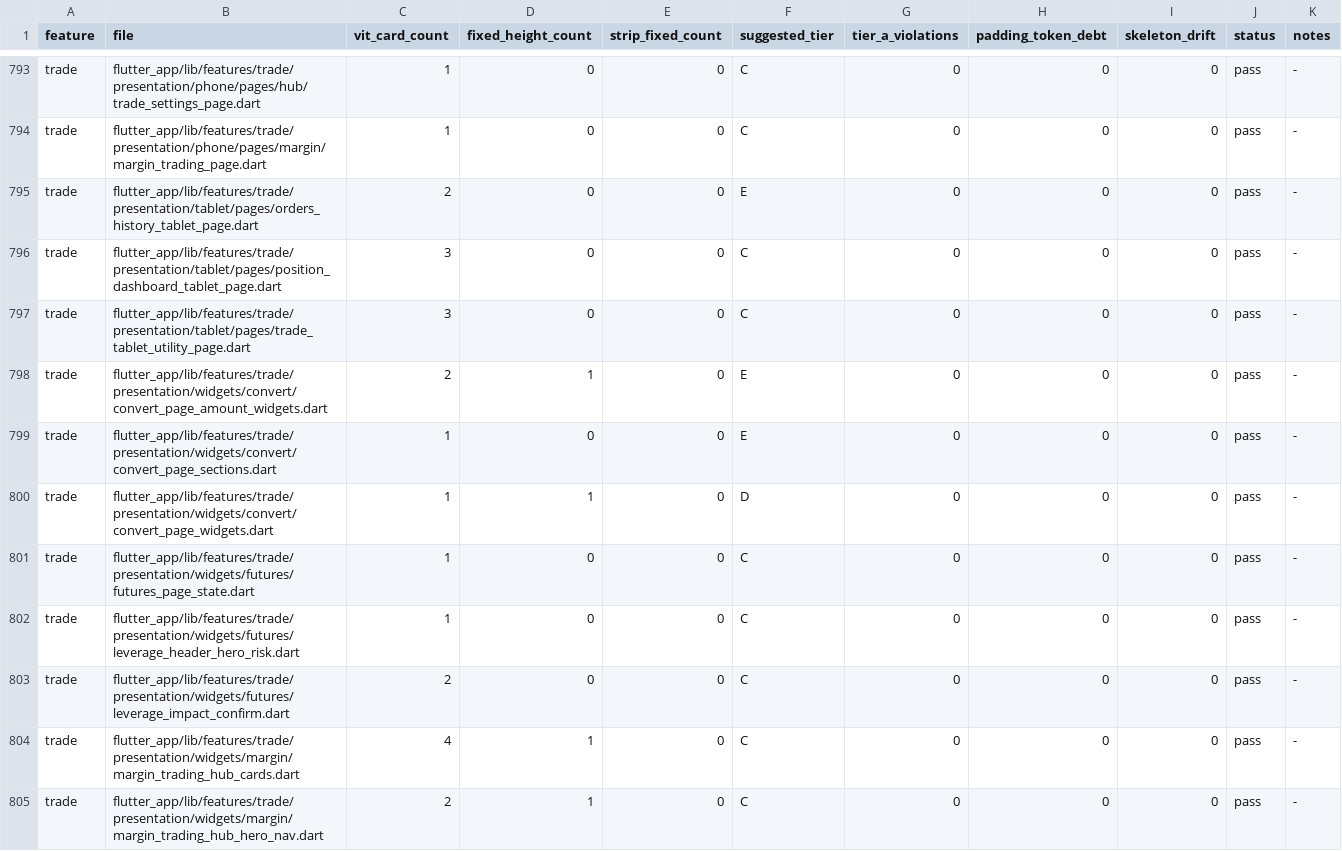
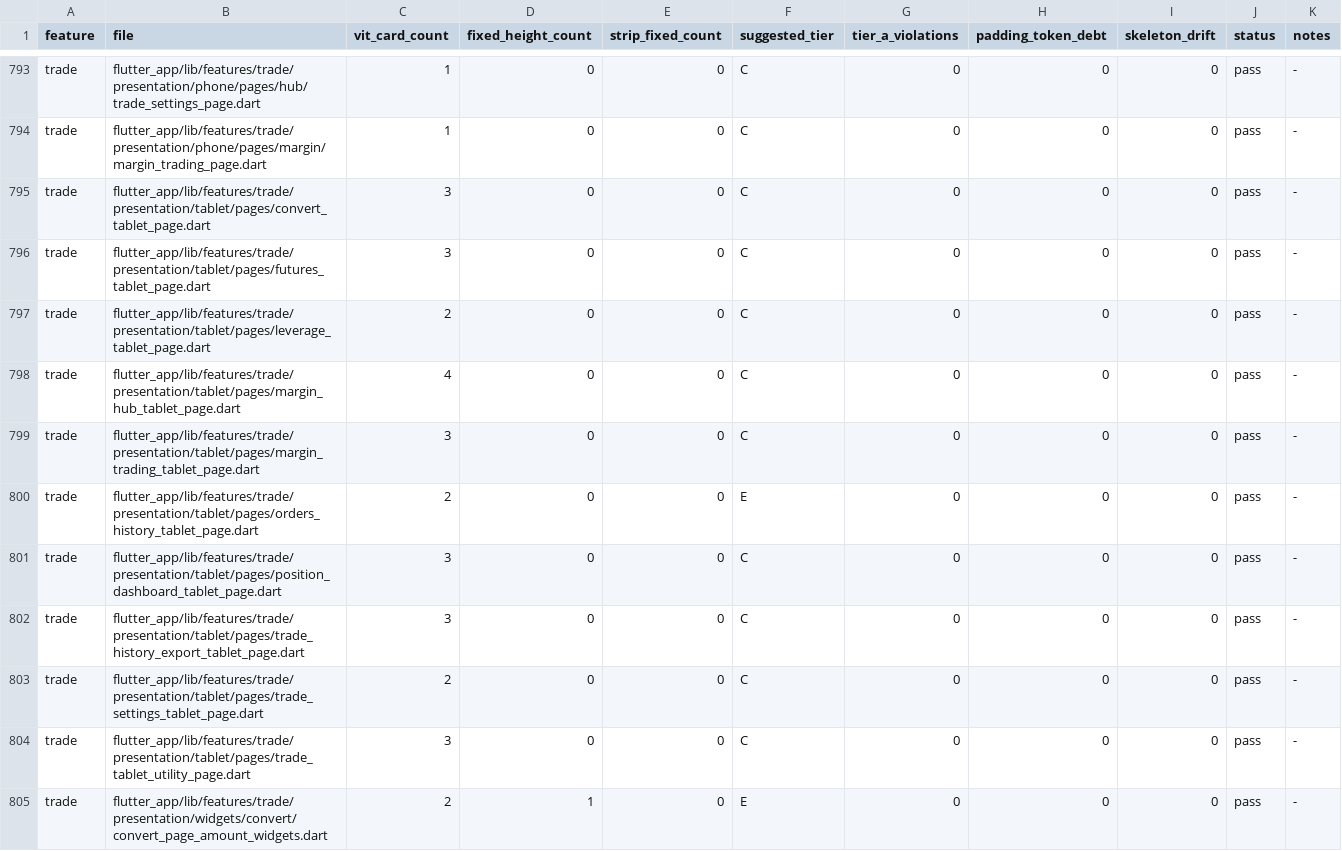
Before and after one commit to LonelyTraderBay/vittrade-flutter, a CSV file: docs/02_FLUTTER_MIGRATION/audits/VitTrade-Card-Tile-Audit.csv, drawn as a sheet; only a part is shown, gaps mark what is left out; the shorter side is filled out with more unchanged rows.

```diff
--- a/docs/02_FLUTTER_MIGRATION/audits/VitTrade-Card-Tile-Audit.csv
+++ b/docs/02_FLUTTER_MIGRATION/audits/VitTrade-Card-Tile-Audit.csv
@@ -794,4 +794,11 @@ trade,flutter_app/lib/features/trade/presentation/phone/pages/hub/trade_settings
 trade,flutter_app/lib/features/trade/presentation/phone/pages/margin/margin_trading_page.dart,1,0,0,C,0,0,0,pass,-
+trade,flutter_app/lib/features/trade/presentation/tablet/pages/convert_tablet_page.dart,3,0,0,C,0,0,0,pass,-
+trade,flutter_app/lib/features/trade/presentation/tablet/pages/futures_tablet_page.dart,3,0,0,C,0,0,0,pass,-
+trade,flutter_app/lib/features/trade/presentation/tablet/pages/leverage_tablet_page.dart,2,0,0,C,0,0,0,pass,-
+trade,flutter_app/lib/features/trade/presentation/tablet/pages/margin_hub_tablet_page.dart,4,0,0,C,0,0,0,pass,-
+trade,flutter_app/lib/features/trade/presentation/tablet/pages/margin_trading_tablet_page.dart,3,0,0,C,0,0,0,pass,-
 trade,flutter_app/lib/features/trade/presentation/tablet/pages/orders_history_tablet_page.dart,2,0,0,E,0,0,0,pass,-
 trade,flutter_app/lib/features/trade/presentation/tablet/pages/position_dashboard_tablet_page.dart,3,0,0,C,0,0,0,pass,-
+trade,flutter_app/lib/features/trade/presentation/tablet/pages/trade_history_export_tablet_page.dart,3,0,0,C,0,0,0,pass,-
+trade,flutter_app/lib/features/trade/presentation/tablet/pages/trade_settings_tablet_page.dart,2,0,0,C,0,0,0,pass,-
 trade,flutter_app/lib/features/trade/presentation/tablet/pages/trade_tablet_utility_page.dart,3,0,0,C,0,0,0,pass,-
```
Also changed, not shown: docs/02_FLUTTER_MIGRATION/audits/VitTrade-Card-Tile-Migration-Manifest.csv, docs/02_FLUTTER_MIGRATION/audits/VitTrade-Header-Back-Navigation-Behavior-Audit.csv, 30 other files.
